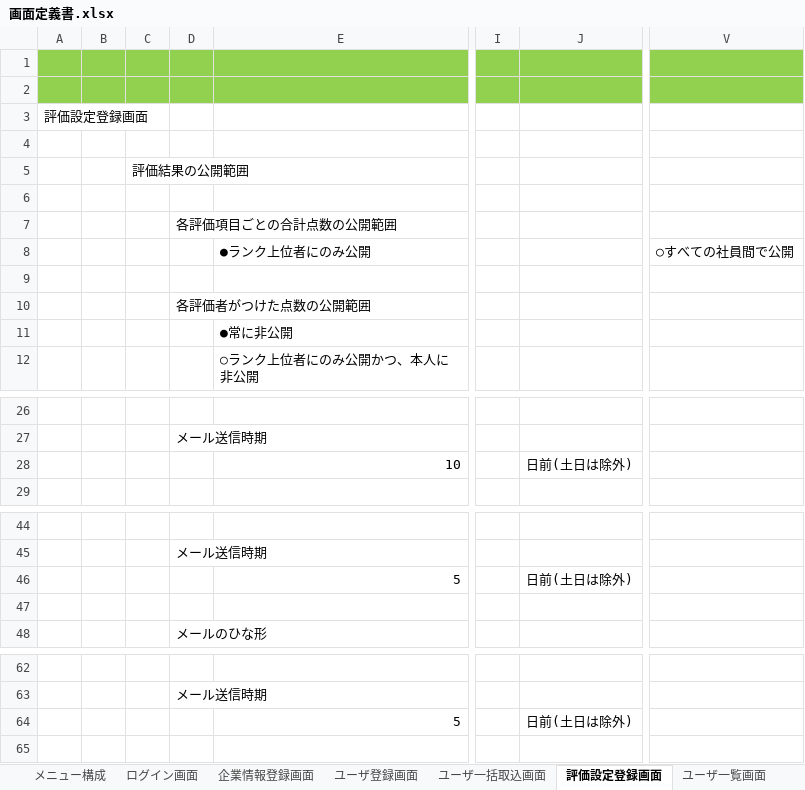
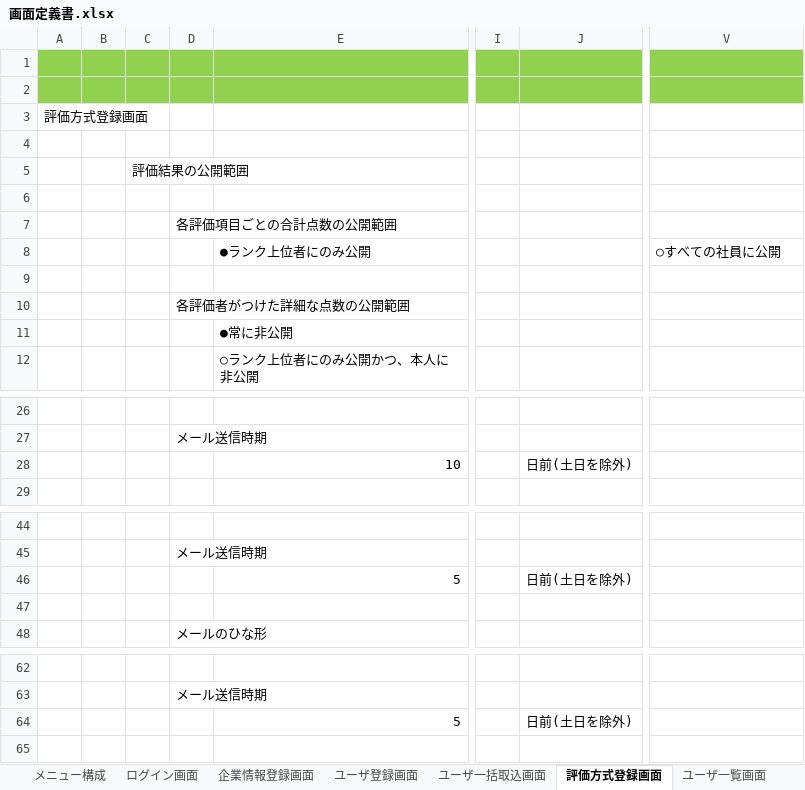
Before and after one commit to TetsujiFurukawa/Sanrokumaru, an Excel workbook: 01_document/画面定義書.xlsx, sheet 評価方式登録画面, drawn as a sheet; only a part is shown, gaps mark what is left out; values as stored, in another font and other column widths than the file's, no borders; the diff names each change by its address in the sheet, - before the commit and + after, or states it on an @@ line.

```diff
--- a/01_document/画面定義書.xlsx (sheet 評価方式登録画面)
+++ b/01_document/画面定義書.xlsx (sheet 評価方式登録画面)
-sheet tab: 評価設定登録画面
+sheet tab: 評価方式登録画面
-A3: 評価設定登録画面
+A3: 評価方式登録画面
-V8: ○すべての社員間で公開
+V8: ○すべての社員に公開
-D10: 各評価者がつけた点数の公開範囲
+D10: 各評価者がつけた詳細な点数の公開範囲
-J28: 日前(土日は除外)
+J28: 日前(土日を除外)
-J46: 日前(土日は除外)
+J46: 日前(土日を除外)
-J64: 日前(土日は除外)
+J64: 日前(土日を除外)
```
Also changed, not shown: sheet ユーザ一覧画面, sheet メニュー構成, charts or pictures.
